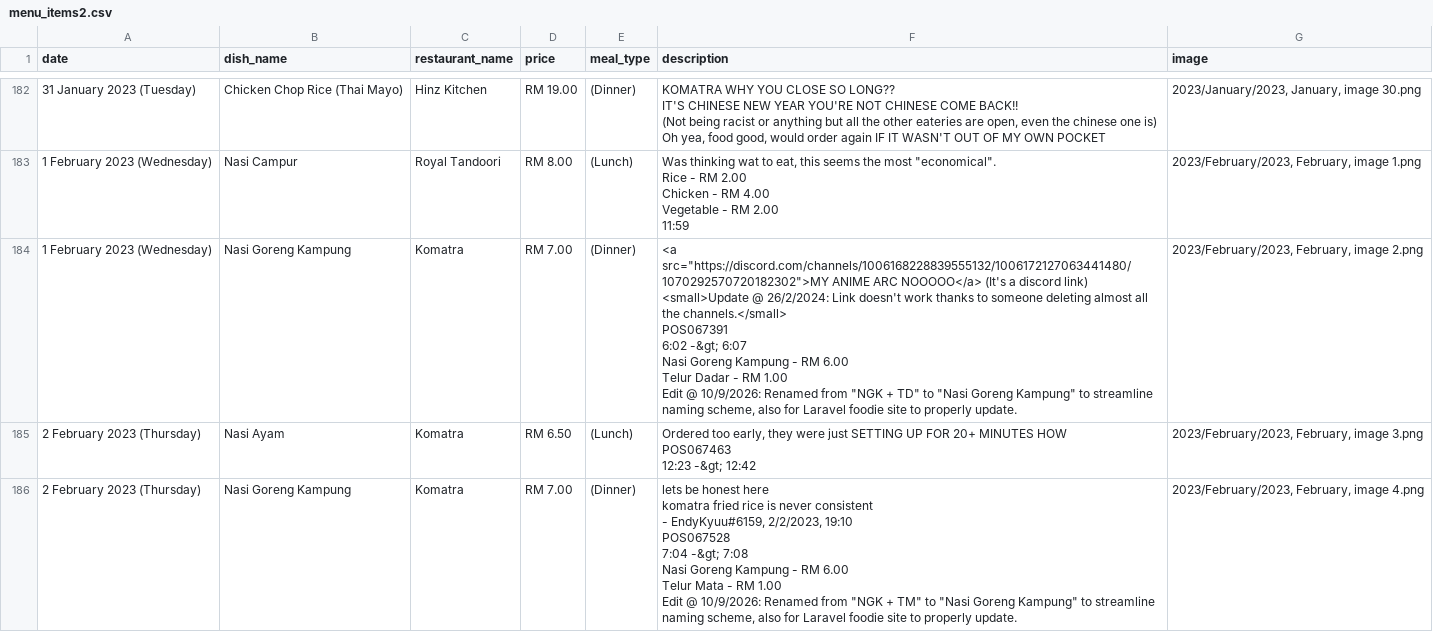
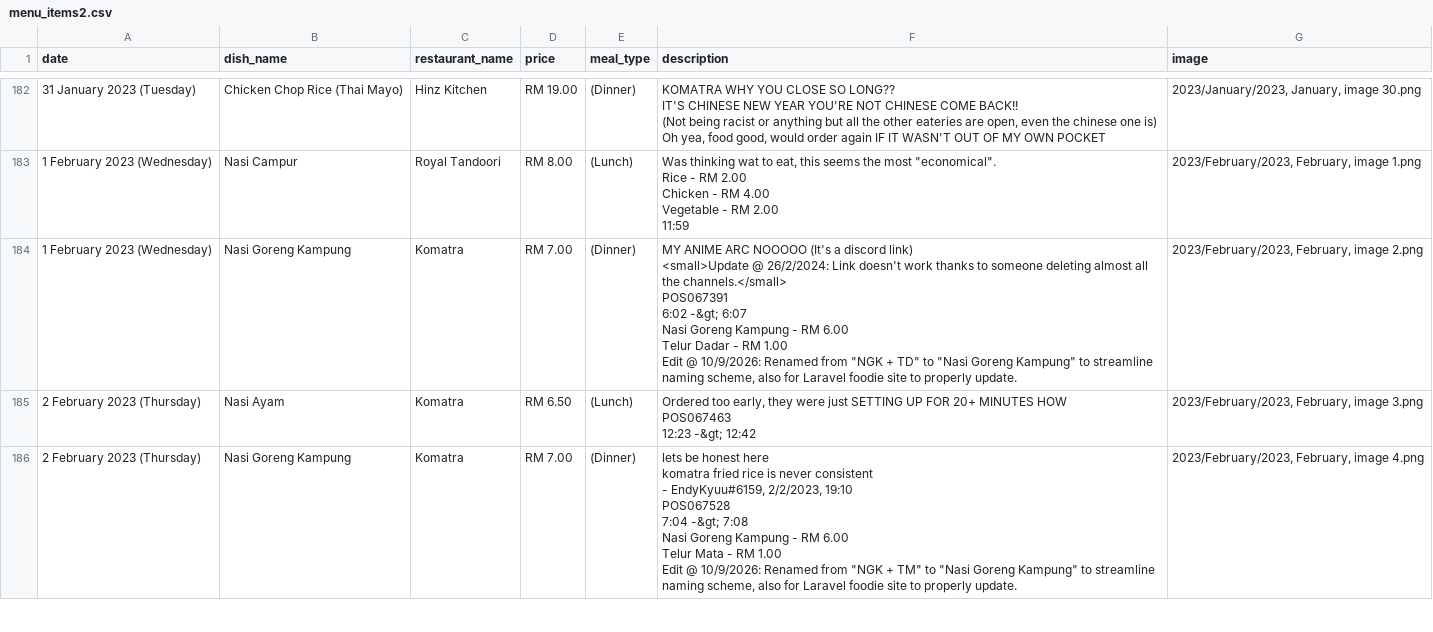
Before and after one commit to lordjunn/Food-MMU, a CSV file: Logs/menu_items2.csv, drawn as a sheet; only a part is shown, gaps mark what is left out; the diff covers the shown part only.

```diff
--- a/Logs/menu_items2.csv
+++ b/Logs/menu_items2.csv
@@ -963,12 +973,12 @@ Vegetable - RM 2.00
               11:59","2023/February/2023, February, image 1.png"
-1 February 2023 (Wednesday),Nasi Goreng Kampung,Komatra,RM 7.00,(Dinner),"<a src=""https://discord.com/channels/1006168228839555132/1006172127063441480/1070292570720182302"">MY ANIME ARC NOOOOO</a> (It's a discord link)
-<small>Update @ 26/2/2024: Link doesn't work thanks to someone deleting almost all the channels.</small>
-
-                  POS067391
-                  6:02 -&gt; 6:07
-
-Nasi Goreng Kampung - RM 6.00
-Telur Dadar - RM 1.00
-
-          Edit @ 10/9/2026: Renamed from ""NGK + TD"" to ""Nasi Goreng Kampung"" to streamline naming scheme, also for Laravel foodie site to properly update.","2023/February/2023, February, image 2.png"
+1 February 2023 (Wednesday),Nasi Goreng Kampung,Komatra,RM 7.00,(Dinner),"MY ANIME ARC NOOOOO (It's a discord link)
+<small>Update @ 26/2/2024: Link doesn't work thanks to someone deleting almost all the channels.</small>
+
+                  POS067391
+                  6:02 -&gt; 6:07
+
+Nasi Goreng Kampung - RM 6.00
+Telur Dadar - RM 1.00
+
+          Edit @ 10/9/2026: Renamed from ""NGK + TD"" to ""Nasi Goreng Kampung"" to streamline naming scheme, also for Laravel foodie site to properly update.","2023/February/2023, February, image 2.png"
 2 February 2023 (Thursday),Nasi Ayam,Komatra,RM 6.50,(Lunch),"Ordered too early, they were just SETTING UP FOR 20+ MINUTES HOW
```
Also changed, not shown: 29 edited cells elsewhere in this file, 4 other files.
